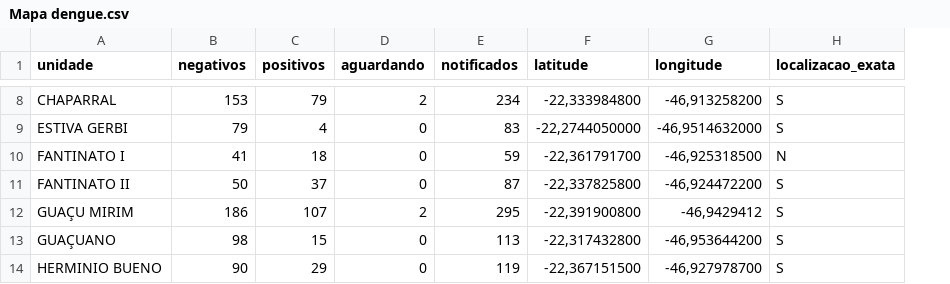
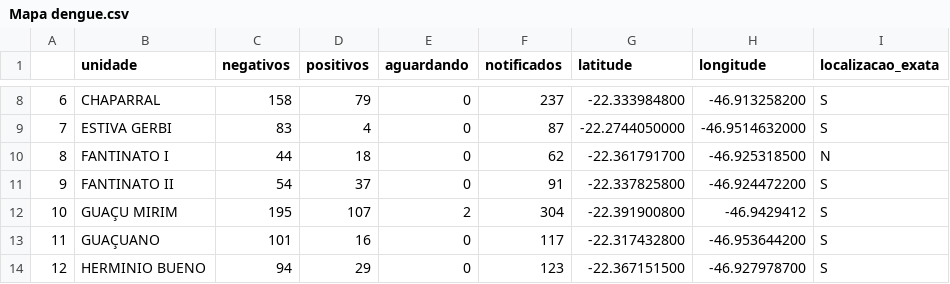
Before and after one commit to Zamariolo/MogiOpenData, a CSV file: Dados/dengue/Mapa dengue.csv, drawn as a sheet; only a part is shown, gaps mark what is left out; addresses are those after the commit; the diff covers the shown part only; the diff names each change by its address in the sheet, - before the commit and + after, or states it on an @@ line.

```diff
--- a/Dados/dengue/Mapa dengue.csv
+++ b/Dados/dengue/Mapa dengue.csv
+column A, rows 8-14: 6 | 7 | 8 | 9 | 10 | 11 | 12
-C8 (negativos): 153
+C8 (negativos): 158
-E8 (aguardando): 2
+E8 (aguardando): 0
-F8 (notificados): 234
+F8 (notificados): 237
-G8 (latitude): -22,333984800
+G8 (latitude): -22.333984800
-H8 (longitude): -46,913258200
+H8 (longitude): -46.913258200
-C9 (negativos): 79
+C9 (negativos): 83
-F9 (notificados): 83
+F9 (notificados): 87
-G9 (latitude): -22,2744050000
+G9 (latitude): -22.2744050000
-H9 (longitude): -46,9514632000
+H9 (longitude): -46.9514632000
-C10 (negativos): 41
+C10 (negativos): 44
-F10 (notificados): 59
+F10 (notificados): 62
-G10 (latitude): -22,361791700
+G10 (latitude): -22.361791700
-H10 (longitude): -46,925318500
+H10 (longitude): -46.925318500
-C11 (negativos): 50
+C11 (negativos): 54
-F11 (notificados): 87
+F11 (notificados): 91
-G11 (latitude): -22,337825800
+G11 (latitude): -22.337825800
-H11 (longitude): -46,924472200
+H11 (longitude): -46.924472200
-C12 (negativos): 186
+C12 (negativos): 195
-F12 (notificados): 295
+F12 (notificados): 304
-G12 (latitude): -22,391900800
+G12 (latitude): -22.391900800
-H12 (longitude): -46,9429412
+H12 (longitude): -46.9429412
-C13 (negativos): 98
+C13 (negativos): 101
-D13 (positivos): 15
+D13 (positivos): 16
-F13 (notificados): 113
+F13 (notificados): 117
-G13 (latitude): -22,317432800
+G13 (latitude): -22.317432800
-H13 (longitude): -46,953644200
+H13 (longitude): -46.953644200
-C14 (negativos): 90
+C14 (negativos): 94
-F14 (notificados): 119
+F14 (notificados): 123
-G14 (latitude): -22,367151500
+G14 (latitude): -22.367151500
-H14 (longitude): -46,927978700
+H14 (longitude): -46.927978700
```
Also changed, not shown: 101 edited cells elsewhere in this file.
